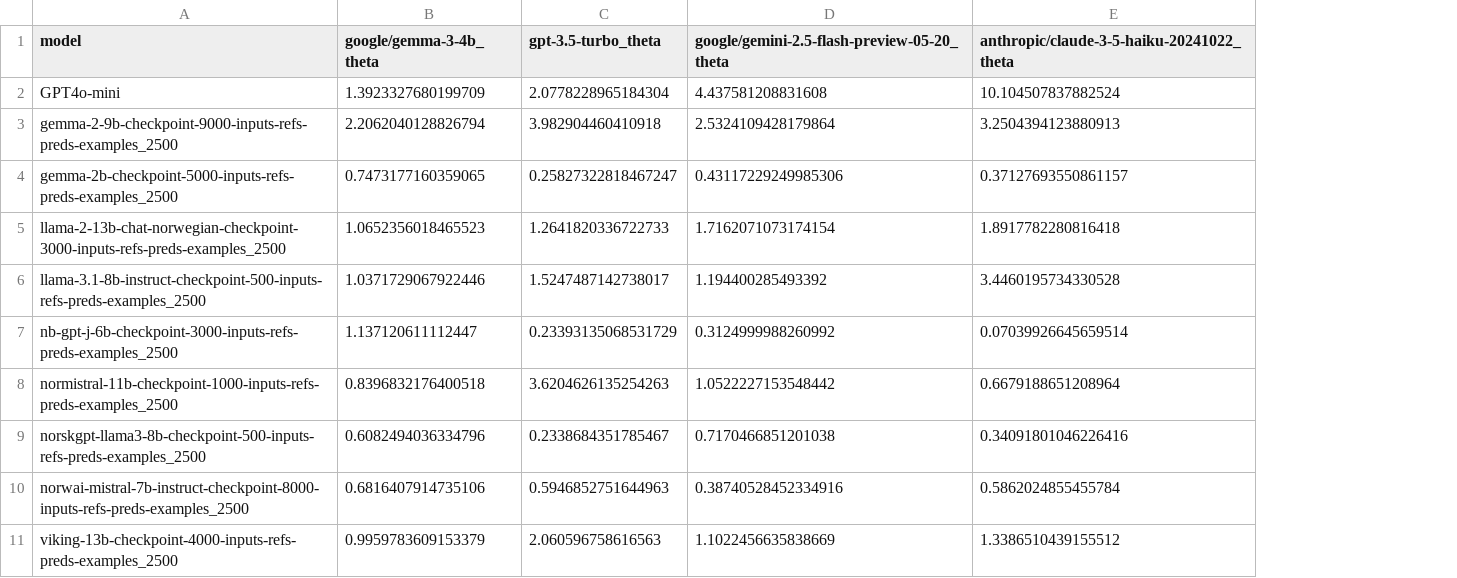
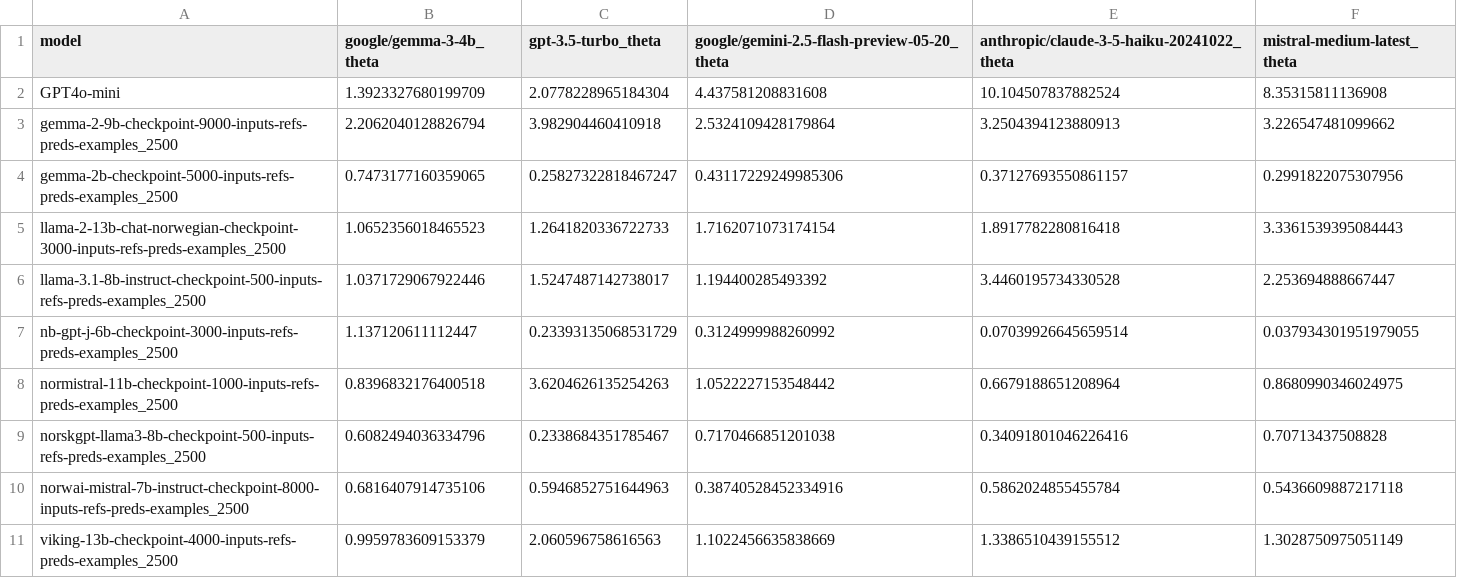
Before and after one commit to AndreasOpdahl/Demokratibasen-UiB-Ide, a CSV file: .deepeval/geval_exports/tables/bradley_terry_theta__completeness.csv, drawn as a sheet; the diff names each change by its address in the sheet, - before the commit and + after, or states it on an @@ line.

```diff
--- a/.deepeval/geval_exports/tables/bradley_terry_theta__completeness.csv
+++ b/.deepeval/geval_exports/tables/bradley_terry_theta__completeness.csv
+column F (mistral-medium-latest_theta), rows 2-11: 8.35315811136908 | 3.226547481099662 | 0.2991822075307956 | 3.3361539395084443 | 2.253694888667447 | 0.037934301951979055 | 0.8680990346024975 | 0.70713437508828 | 0.5436609887217118 | 1.3028750975051149
```
Also changed, not shown: .deepeval/geval_exports/tables/bradley_terry_long.csv, .deepeval/geval_exports/tables/bradley_terry_theta__correctness.csv, 22 other files.
